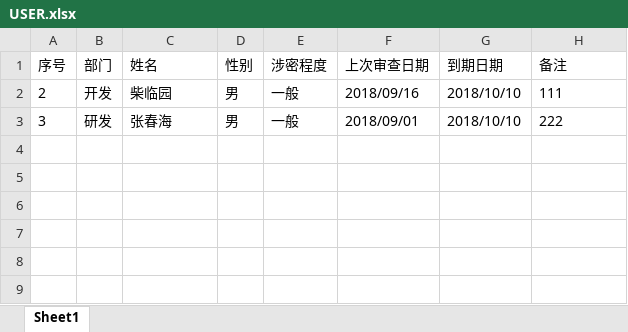
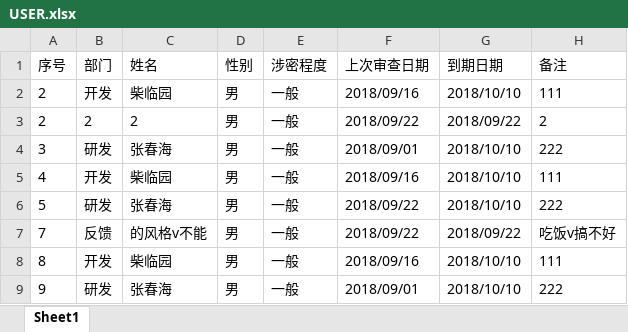
Before and after one commit to chailyuan/TimerReminder, an Excel workbook: TimeReminder/Run/excel/USER.xlsx, sheet Sheet1, drawn as a sheet; values as stored, in another font and other column widths than the file's, no borders; the diff names each change by its address in the sheet, - before the commit and + after, or states it on an @@ line.

```diff
--- a/TimeReminder/Run/excel/USER.xlsx (sheet Sheet1)
+++ b/TimeReminder/Run/excel/USER.xlsx (sheet Sheet1)
+row 3: 2 | 2 | 2 | 男 | 一般 | 2018/09/22 | 2018/09/22 | 2
+row 5: 4 | 开发 | 柴临园 | 男 | 一般 | 2018/09/16 | 2018/10/10 | 111
+row 6: 5 | 研发 | 张春海 | 男 | 一般 | 2018/09/22 | 2018/10/10 | 222
+row 7: 7 | 反馈 | 的风格v不能 | 男 | 一般 | 2018/09/22 | 2018/09/22 | 吃饭v搞不好
+row 8: 8 | 开发 | 柴临园 | 男 | 一般 | 2018/09/16 | 2018/10/10 | 111
+row 9: 9 | 研发 | 张春海 | 男 | 一般 | 2018/09/01 | 2018/10/10 | 222
```
Also changed, not shown: 8 other files.
